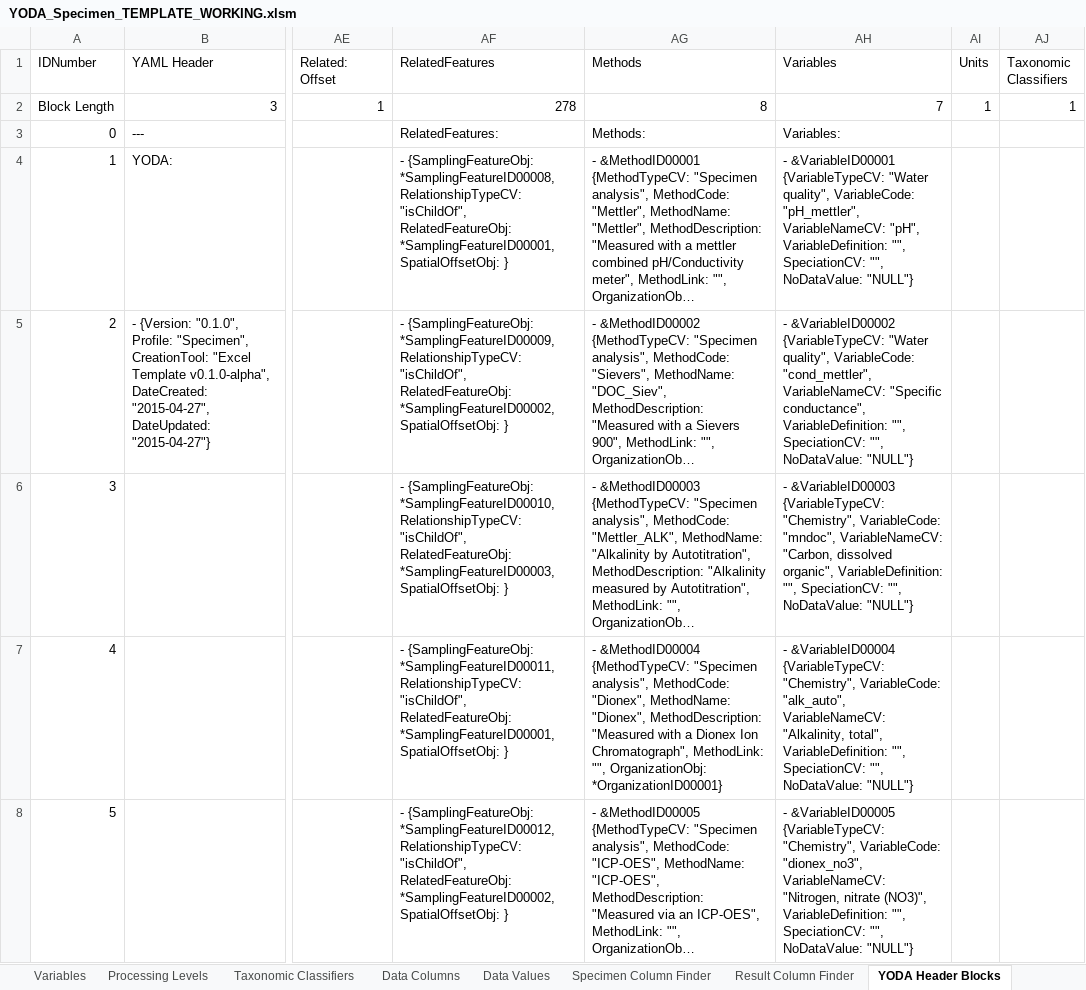
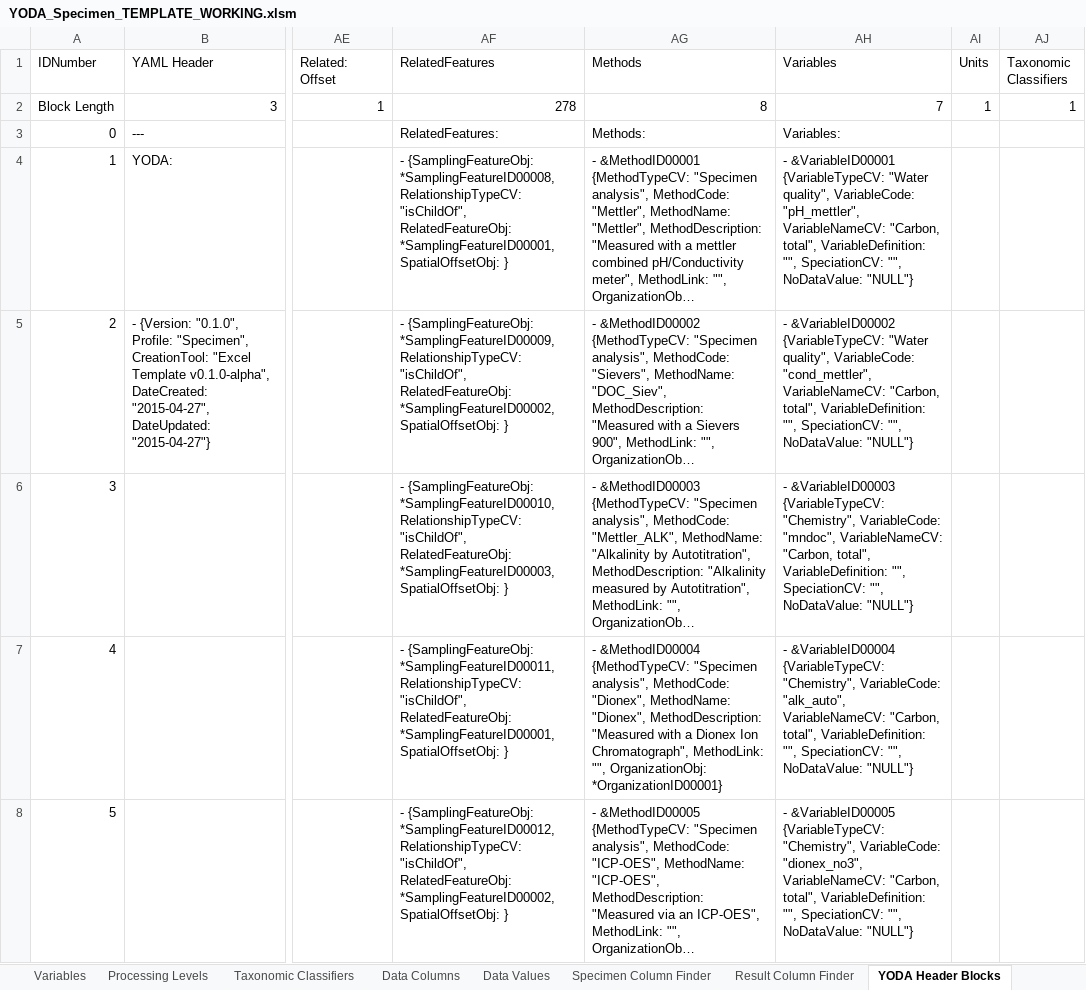
Before and after one commit to ODM2/YODA-File, an Excel workbook: ExcelTemplates/Prototypes/YODA_Specimen_TEMPLATE_WORKING.xlsm, sheet YODA Header Blocks, drawn as a sheet; only a part is shown, gaps mark what is left out; long unchanged cells end in …; values as stored, in another font and other column widths than the file's, no borders; the diff names each change by its address in the sheet, - before the commit and + after, or states it on an @@ line.

```diff
--- a/ExcelTemplates/Prototypes/YODA_Specimen_TEMPLATE_WORKING.xlsm (sheet YODA Header Blocks)
+++ b/ExcelTemplates/Prototypes/YODA_Specimen_TEMPLATE_WORKING.xlsm (sheet YODA Header Blocks)
-AH4 (Variables): …"pH_mettler", VariableNameCV: "pH", VariableDefinition: "",…
+AH4 (Variables): …"pH_mettler", VariableNameCV: "Carbon, total", VariableDefinition: "",…
-AH5 (Variables): …"cond_mettler", VariableNameCV: "Specific conductance", VariableDefinition: "",…
+AH5 (Variables): …"cond_mettler", VariableNameCV: "Carbon, total", VariableDefinition: "",…
-AH6 (Variables): …VariableNameCV: "Carbon, dissolved organic", VariableDefinition: "",…
+AH6 (Variables): …VariableNameCV: "Carbon, total", VariableDefinition: "",…
-AH7 (Variables): …"alk_auto", VariableNameCV: "Alkalinity, total", VariableDefinition:…
+AH7 (Variables): …"alk_auto", VariableNameCV: "Carbon, total", VariableDefinition:…
-AH8 (Variables): …"dionex_no3", VariableNameCV: "Nitrogen, nitrate (NO3)", VariableDefinition: "",…
+AH8 (Variables): …"dionex_no3", VariableNameCV: "Carbon, total", VariableDefinition: "",…
```
Also changed, not shown: sheet Variables, sheet YODA File, sheet Result Column Finder, ExcelTemplates/Prototypes/YODA_Specimen_TEMPLATE_BLANK.xlsm, ExcelTemplates/Prototypes/YODA_TimeSeries_TEMPLATE_BLANK.xlsm, 3 other files.
